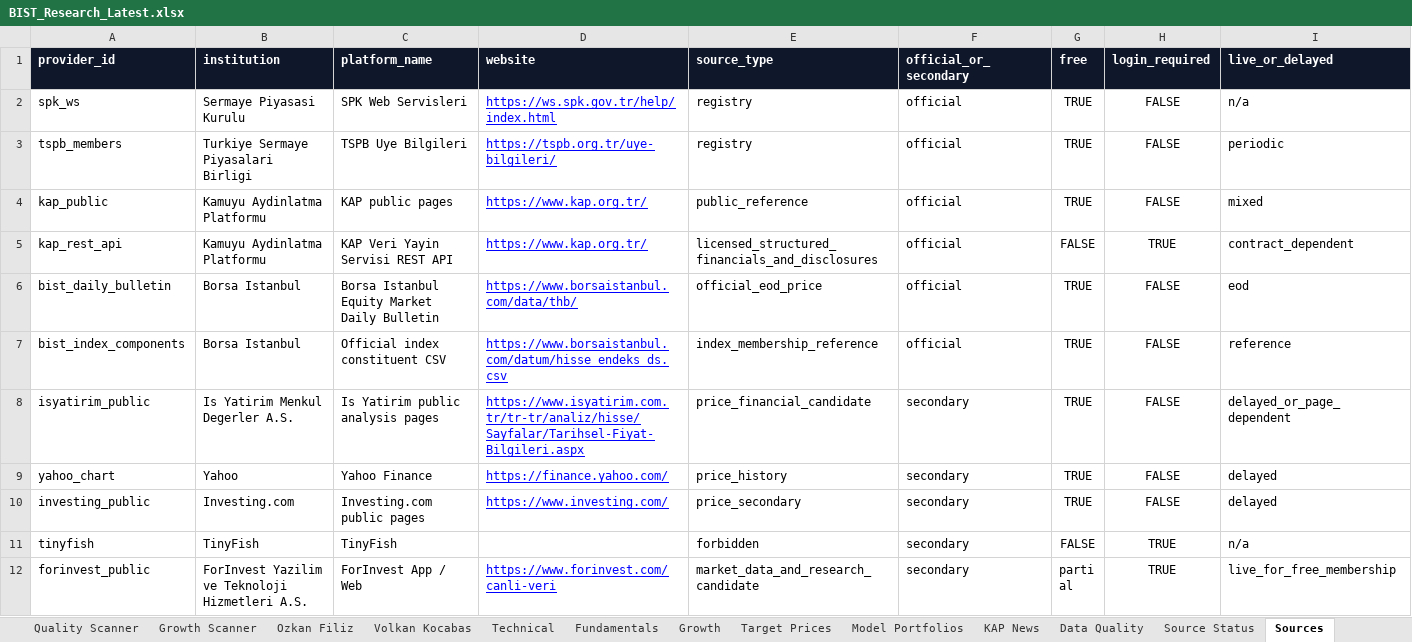
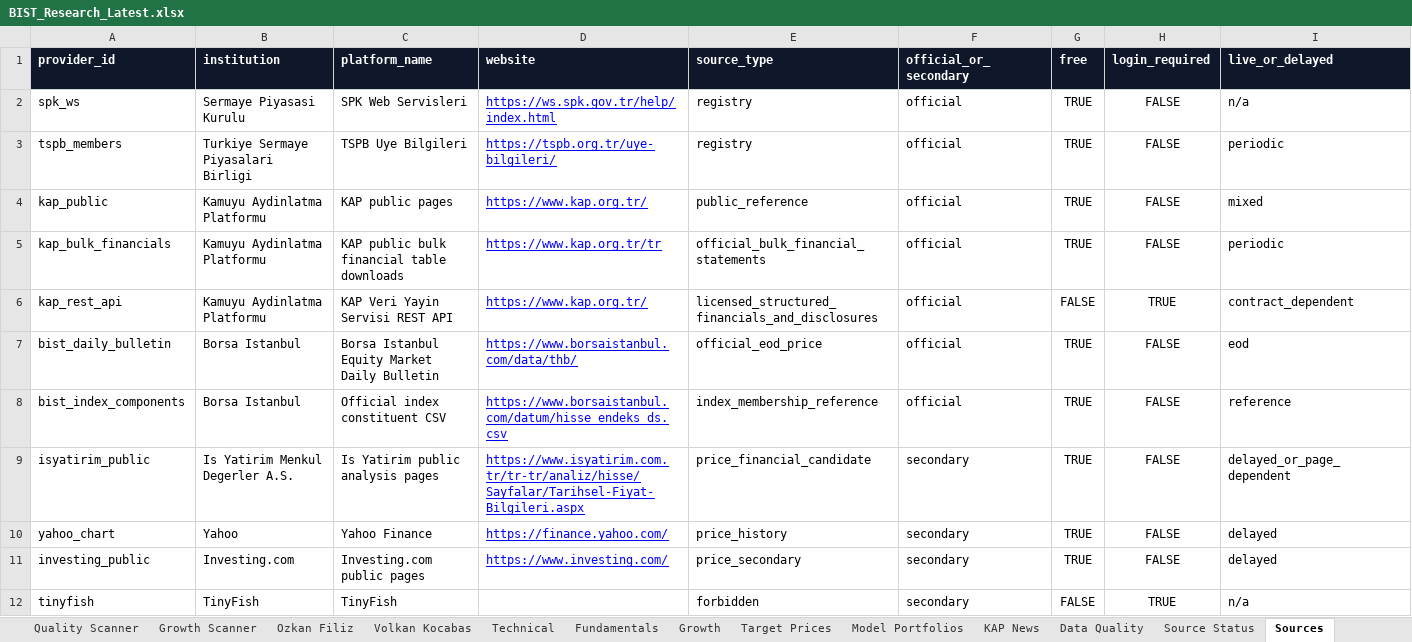
Before and after one commit to ilhangemini12/bist-research-terminal, an Excel workbook: artifacts/BIST_Research_Latest.xlsx, sheet Sources, drawn as a sheet; only a part is shown; the shorter side is filled out with more unchanged rows; values as stored, in another font and other column widths than the file's, no borders; rows hold the shown columns only; the diff names each change by its address in the sheet, - before the commit and + after, or states it on an @@ line.

```diff
--- a/artifacts/BIST_Research_Latest.xlsx (sheet Sources)
+++ b/artifacts/BIST_Research_Latest.xlsx (sheet Sources)
+row 5: kap_bulk_financials | Kamuyu Aydinlatma Platformu | KAP public bulk financial table downloads | https://www.kap.org.tr/tr | official_bulk_financial_statements | official | TRUE | FALSE | periodic
```
Also changed, not shown: sheet Industrials, sheet BIST100, sheet All Stocks, sheet RSI Scanner, sheet Growth Scanner, sheet Data Quality, 10 more sheets, 6 other files.
